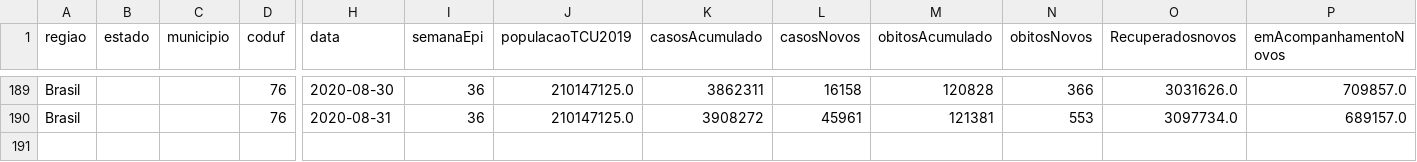
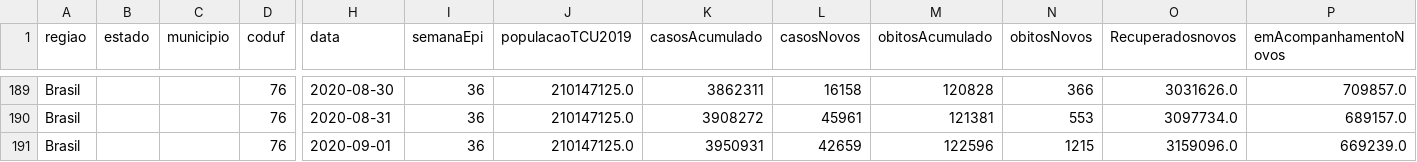
Before and after one commit to marcuswac/covid-br-data, a CSV file: covid-br-ms-country.csv, drawn as a sheet; only a part is shown, gaps mark what is left out; rows hold the shown columns only; the diff names each change by its address in the sheet, - before the commit and + after, or states it on an @@ line.

```diff
--- a/covid-br-ms-country.csv
+++ b/covid-br-ms-country.csv
+row 191: Brasil |  |  | 76 | 2020-09-01 | 36 | 210147125.0 | 3950931 | 42659 | 122596 | 1215 | 3159096.0 | 669239.0
```
Also changed, not shown: covid-br-ms-states.csv.
